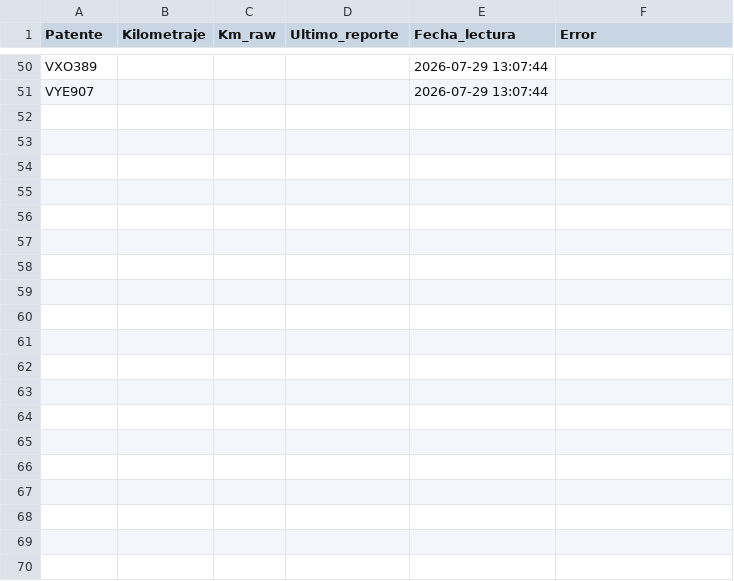
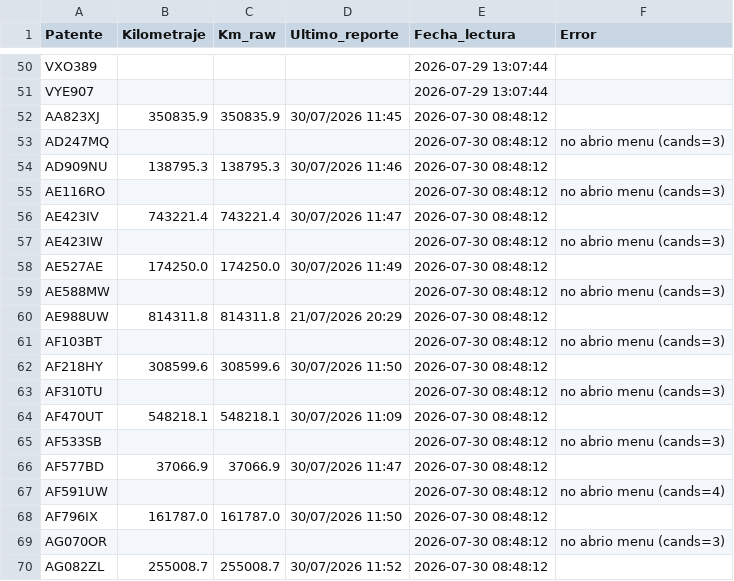
Before and after one commit to nicolascolonna23/ServiceDM, a CSV file: data/historico.csv, drawn as a sheet; only a part is shown, gaps mark what is left out; the diff covers the shown part only.

```diff
--- a/data/historico.csv
+++ b/data/historico.csv
@@ -51 +51,20 @@ VXO389,,,,2026-07-29 13:07:44,
 VYE907,,,,2026-07-29 13:07:44,
+AA823XJ,350835.9,350835.9,30/07/2026 11:45,2026-07-30 08:48:12,
+AD247MQ,,,,2026-07-30 08:48:12,no abrio menu (cands=3)
+AD909NU,138795.3,138795.3,30/07/2026 11:46,2026-07-30 08:48:12,
+AE116RO,,,,2026-07-30 08:48:12,no abrio menu (cands=3)
+AE423IV,743221.4,743221.4,30/07/2026 11:47,2026-07-30 08:48:12,
+AE423IW,,,,2026-07-30 08:48:12,no abrio menu (cands=3)
+AE527AE,174250.0,174250.0,30/07/2026 11:49,2026-07-30 08:48:12,
+AE588MW,,,,2026-07-30 08:48:12,no abrio menu (cands=3)
+AE988UW,814311.8,814311.8,21/07/2026 20:29,2026-07-30 08:48:12,
+AF103BT,,,,2026-07-30 08:48:12,no abrio menu (cands=3)
+AF218HY,308599.6,308599.6,30/07/2026 11:50,2026-07-30 08:48:12,
+AF310TU,,,,2026-07-30 08:48:12,no abrio menu (cands=3)
+AF470UT,548218.1,548218.1,30/07/2026 11:09,2026-07-30 08:48:12,
+AF533SB,,,,2026-07-30 08:48:12,no abrio menu (cands=3)
+AF577BD,37066.9,37066.9,30/07/2026 11:47,2026-07-30 08:48:12,
+AF591UW,,,,2026-07-30 08:48:12,no abrio menu (cands=4)
+AF796IX,161787.0,161787.0,30/07/2026 11:50,2026-07-30 08:48:12,
+AG070OR,,,,2026-07-30 08:48:12,no abrio menu (cands=3)
+AG082ZL,255008.7,255008.7,30/07/2026 11:52,2026-07-30 08:48:12,
```
Also changed, not shown: 31 added rows elsewhere in this file, 1 other file.
